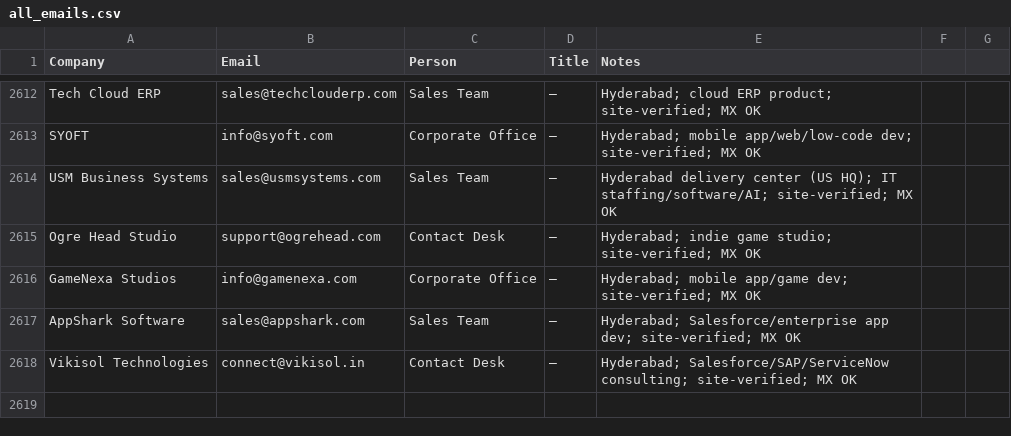
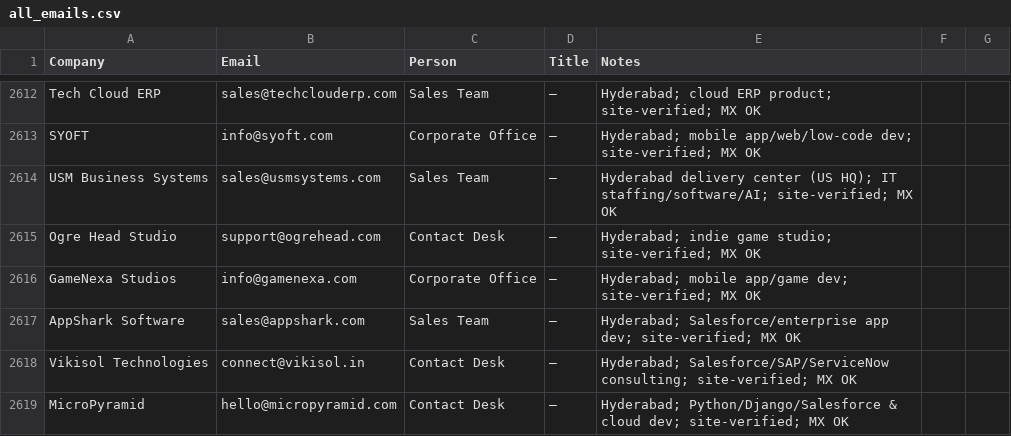
Before and after one commit to eeshsaxena/outreach-emails, a CSV file: industry/all_emails.csv, drawn as a sheet; only a part is shown, gaps mark what is left out; the diff names each change by its address in the sheet, - before the commit and + after, or states it on an @@ line.

```diff
--- a/industry/all_emails.csv
+++ b/industry/all_emails.csv
+row 2619: MicroPyramid | hello@micropyramid.com | Contact Desk | — | Hyderabad; Python/Django/Salesforce & cloud dev; site-verified; MX OK
```
Also changed, not shown: industry/city/city_hyderabad_01.csv.
